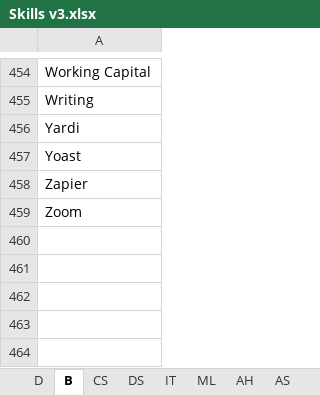
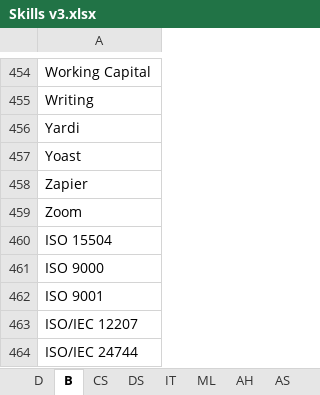
Before and after one commit to binxuankong/skills-ontology-project, an Excel workbook: skills/Skills v3.xlsx, sheet B, drawn as a sheet; only a part is shown, gaps mark what is left out; values as stored, in another font and other column widths than the file's, no borders; table styles not drawn; the diff names each change by its address in the sheet, - before the commit and + after, or states it on an @@ line.

```diff
--- a/skills/Skills v3.xlsx (sheet B)
+++ b/skills/Skills v3.xlsx (sheet B)
+row 460: ISO 15504
+row 461: ISO 9000
+row 462: ISO 9001
+row 463: ISO/IEC 12207
+row 464: ISO/IEC 24744
```
Also changed, not shown: sheet CS, skills/Skills (From Indeed).xlsx, 1 other file.
